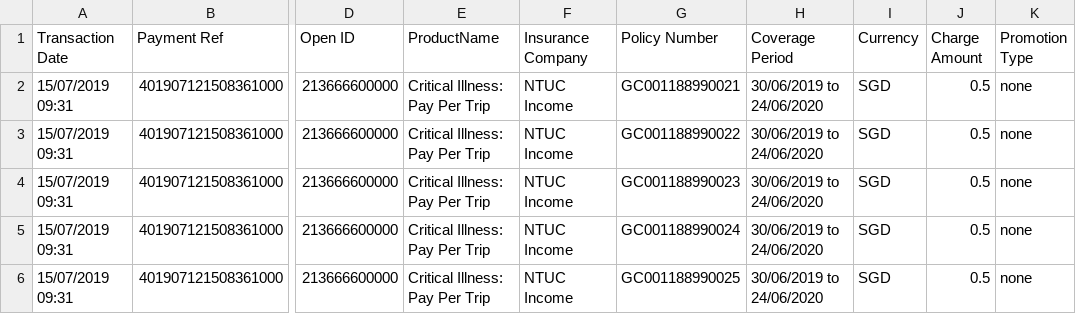
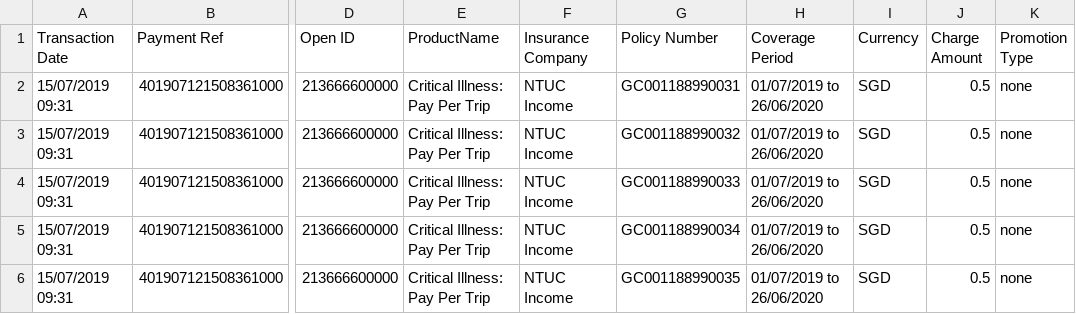
Before and after one commit to dorise1/test, a CSV file: test.csv, drawn as a sheet; only a part is shown, gaps mark what is left out; the diff names each change by its address in the sheet, - before the commit and + after, or states it on an @@ line.

Commit message:
Update test.csv

```diff
--- a/test.csv
+++ b/test.csv
-G2 (Policy Number): GC001188990021
+G2 (Policy Number): GC001188990031
-H2:H6 (Coverage Period): 30/06/2019 to 24/06/2020
+H2:H6 (Coverage Period): 01/07/2019 to 26/06/2020
-G3 (Policy Number): GC001188990022
+G3 (Policy Number): GC001188990032
-G4 (Policy Number): GC001188990023
+G4 (Policy Number): GC001188990033
-G5 (Policy Number): GC001188990024
+G5 (Policy Number): GC001188990034
-G6 (Policy Number): GC001188990025
+G6 (Policy Number): GC001188990035
```
